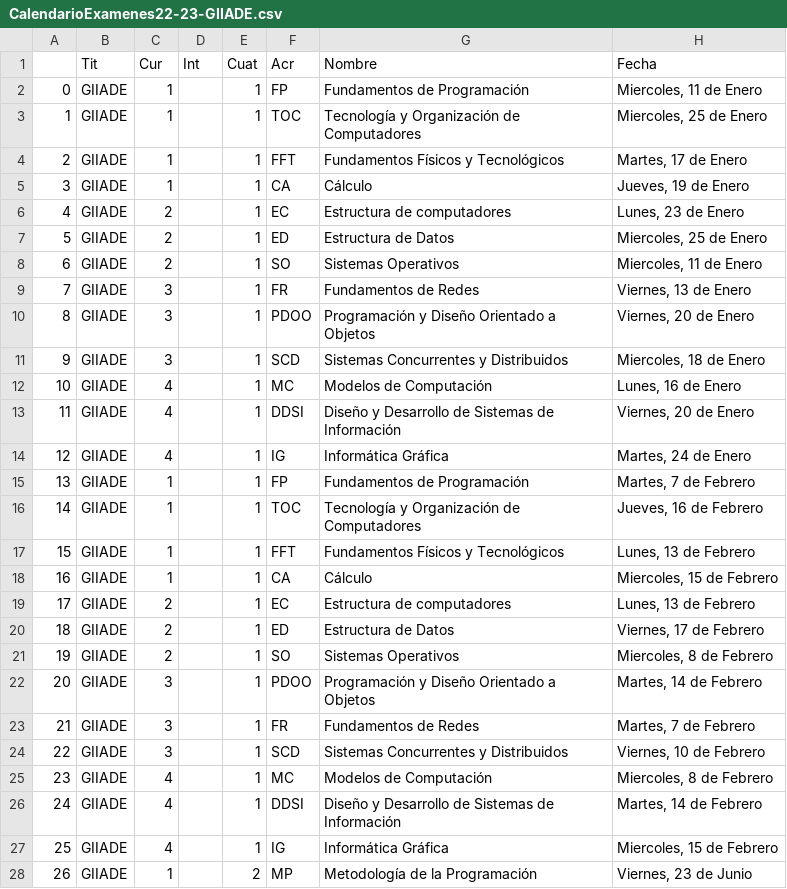
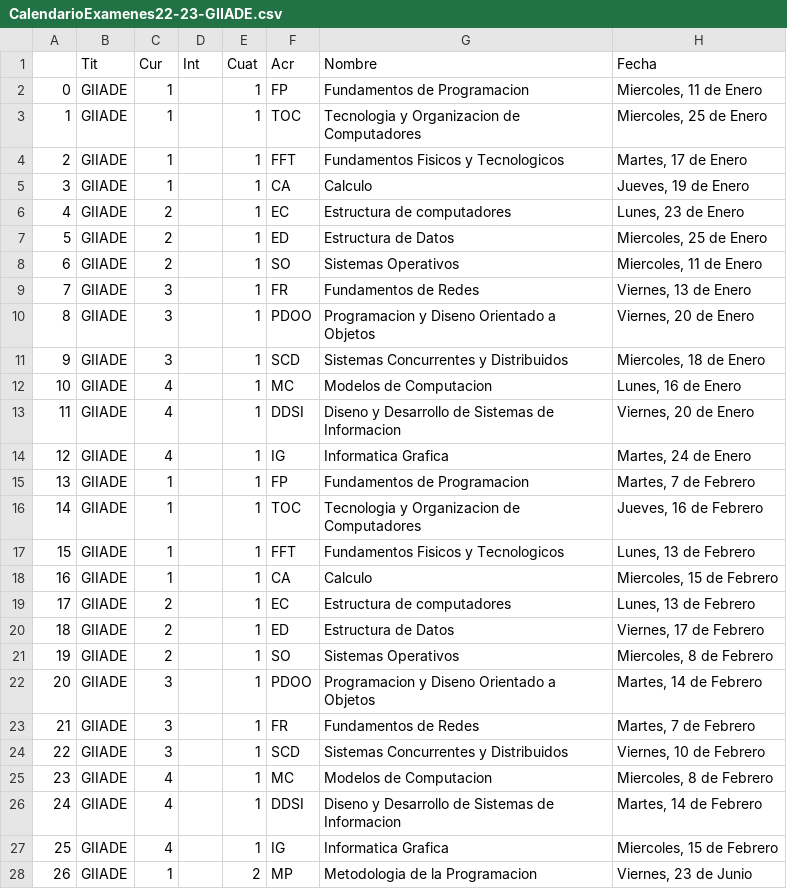
Before and after one commit to CodeBoy-source/Get-Exams-DatesUGR, a CSV file: datos/CalendarioExamenes22-23-GIIADE.csv, drawn as a sheet; only a part is shown; the diff covers the shown part only.

```diff
--- a/datos/CalendarioExamenes22-23-GIIADE.csv
+++ b/datos/CalendarioExamenes22-23-GIIADE.csv
@@ -1,6 +1,6 @@
 ,Tit,Cur,Int,Cuat,Acr,Nombre,Fecha
-0,GIIADE,1,,1,FP,Fundamentos de Programación,"Miercoles, 11 de Enero"
-1,GIIADE,1,,1,TOC,Tecnología y Organización de Computadores,"Miercoles, 25 de Enero"
-2,GIIADE,1,,1,FFT,Fundamentos Físicos y Tecnológicos,"Martes, 17 de Enero"
-3,GIIADE,1,,1,CA,Cálculo,"Jueves, 19 de Enero"
+0,GIIADE,1,,1,FP,Fundamentos de Programacion,"Miercoles, 11 de Enero"
+1,GIIADE,1,,1,TOC,Tecnologia y Organizacion de Computadores,"Miercoles, 25 de Enero"
+2,GIIADE,1,,1,FFT,Fundamentos Fisicos y Tecnologicos,"Martes, 17 de Enero"
+3,GIIADE,1,,1,CA,Calculo,"Jueves, 19 de Enero"
 4,GIIADE,2,,1,EC,Estructura de computadores,"Lunes, 23 de Enero"
@@ -9,11 +9,11 @@
 7,GIIADE,3,,1,FR,Fundamentos de Redes,"Viernes, 13 de Enero"
-8,GIIADE,3,,1,PDOO,Programación y Diseño Orientado a Objetos,"Viernes, 20 de Enero"
+8,GIIADE,3,,1,PDOO,Programacion y Diseno Orientado a Objetos,"Viernes, 20 de Enero"
 9,GIIADE,3,,1,SCD,Sistemas Concurrentes y Distribuidos,"Miercoles, 18 de Enero"
-10,GIIADE,4,,1,MC,Modelos de Computación,"Lunes, 16 de Enero"
-11,GIIADE,4,,1,DDSI,Diseño y Desarrollo de Sistemas de Información,"Viernes, 20 de Enero"
-12,GIIADE,4,,1,IG,Informática Gráfica,"Martes, 24 de Enero"
-13,GIIADE,1,,1,FP,Fundamentos de Programación,"Martes, 7 de Febrero"
-14,GIIADE,1,,1,TOC,Tecnología y Organización de Computadores,"Jueves, 16 de Febrero"
-15,GIIADE,1,,1,FFT,Fundamentos Físicos y Tecnológicos,"Lunes, 13 de Febrero"
-16,GIIADE,1,,1,CA,Cálculo,"Miercoles, 15 de Febrero"
+10,GIIADE,4,,1,MC,Modelos de Computacion,"Lunes, 16 de Enero"
+11,GIIADE,4,,1,DDSI,Diseno y Desarrollo de Sistemas de Informacion,"Viernes, 20 de Enero"
+12,GIIADE,4,,1,IG,Informatica Grafica,"Martes, 24 de Enero"
+13,GIIADE,1,,1,FP,Fundamentos de Programacion,"Martes, 7 de Febrero"
+14,GIIADE,1,,1,TOC,Tecnologia y Organizacion de Computadores,"Jueves, 16 de Febrero"
+15,GIIADE,1,,1,FFT,Fundamentos Fisicos y Tecnologicos,"Lunes, 13 de Febrero"
+16,GIIADE,1,,1,CA,Calculo,"Miercoles, 15 de Febrero"
 17,GIIADE,2,,1,EC,Estructura de computadores,"Lunes, 13 de Febrero"
@@ -21,8 +21,8 @@
 19,GIIADE,2,,1,SO,Sistemas Operativos,"Miercoles, 8 de Febrero"
-20,GIIADE,3,,1,PDOO,Programación y Diseño Orientado a Objetos,"Martes, 14 de Febrero"
+20,GIIADE,3,,1,PDOO,Programacion y Diseno Orientado a Objetos,"Martes, 14 de Febrero"
 21,GIIADE,3,,1,FR,Fundamentos de Redes,"Martes, 7 de Febrero"
 22,GIIADE,3,,1,SCD,Sistemas Concurrentes y Distribuidos,"Viernes, 10 de Febrero"
-23,GIIADE,4,,1,MC,Modelos de Computación,"Miercoles, 8 de Febrero"
-24,GIIADE,4,,1,DDSI,Diseño y Desarrollo de Sistemas de Información,"Martes, 14 de Febrero"
-25,GIIADE,4,,1,IG,Informática Gráfica,"Miercoles, 15 de Febrero"
-26,GIIADE,1,,2,MP,Metodología de la Programación,"Viernes, 23 de Junio"
+23,GIIADE,4,,1,MC,Modelos de Computacion,"Miercoles, 8 de Febrero"
+24,GIIADE,4,,1,DDSI,Diseno y Desarrollo de Sistemas de Informacion,"Martes, 14 de Febrero"
+25,GIIADE,4,,1,IG,Informatica Grafica,"Miercoles, 15 de Febrero"
+26,GIIADE,1,,2,MP,Metodologia de la Programacion,"Viernes, 23 de Junio"
```
Also changed, not shown: 5 edited cells elsewhere in this file, datos/CalendarioExamenes22-23-GII.csv, datos/CalendarioExamenes22-23-GIIM.csv, 4 other files.
